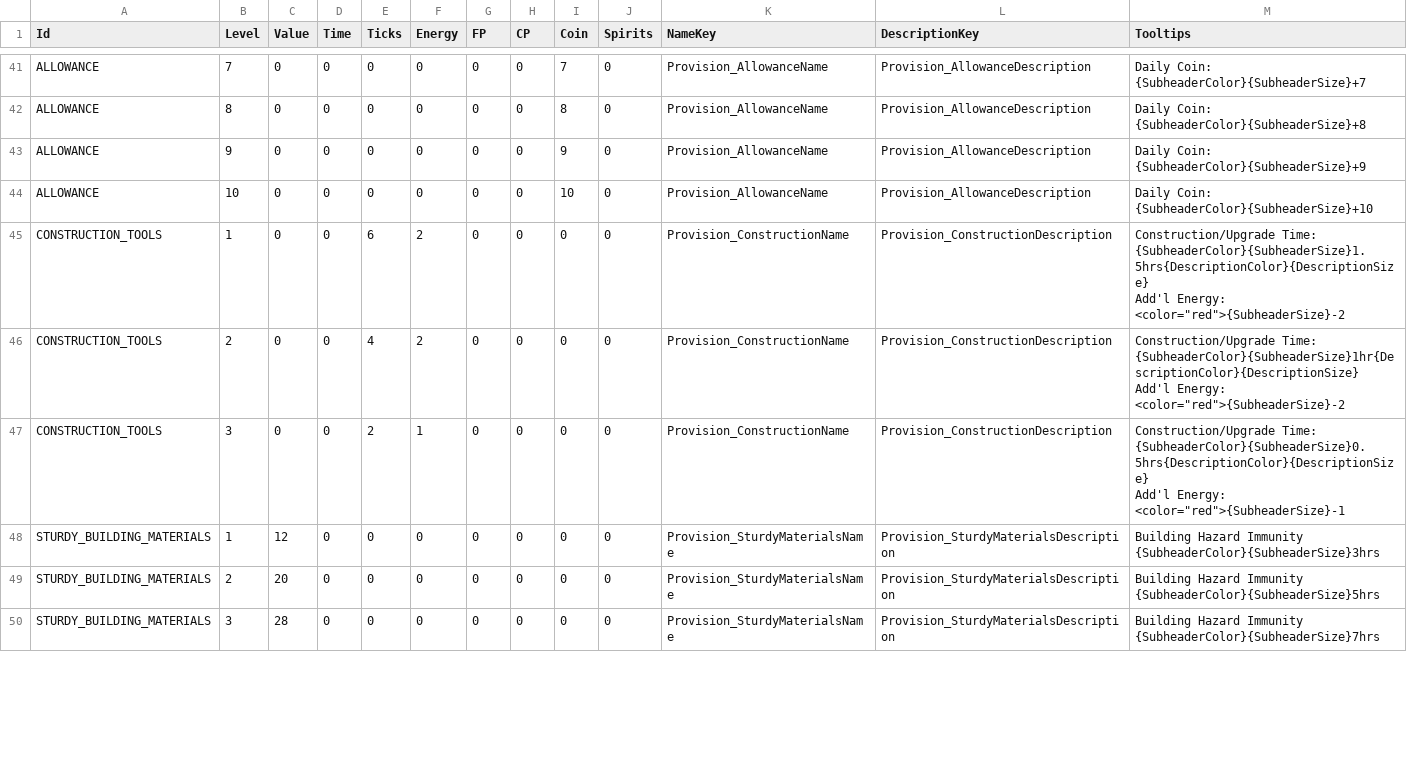
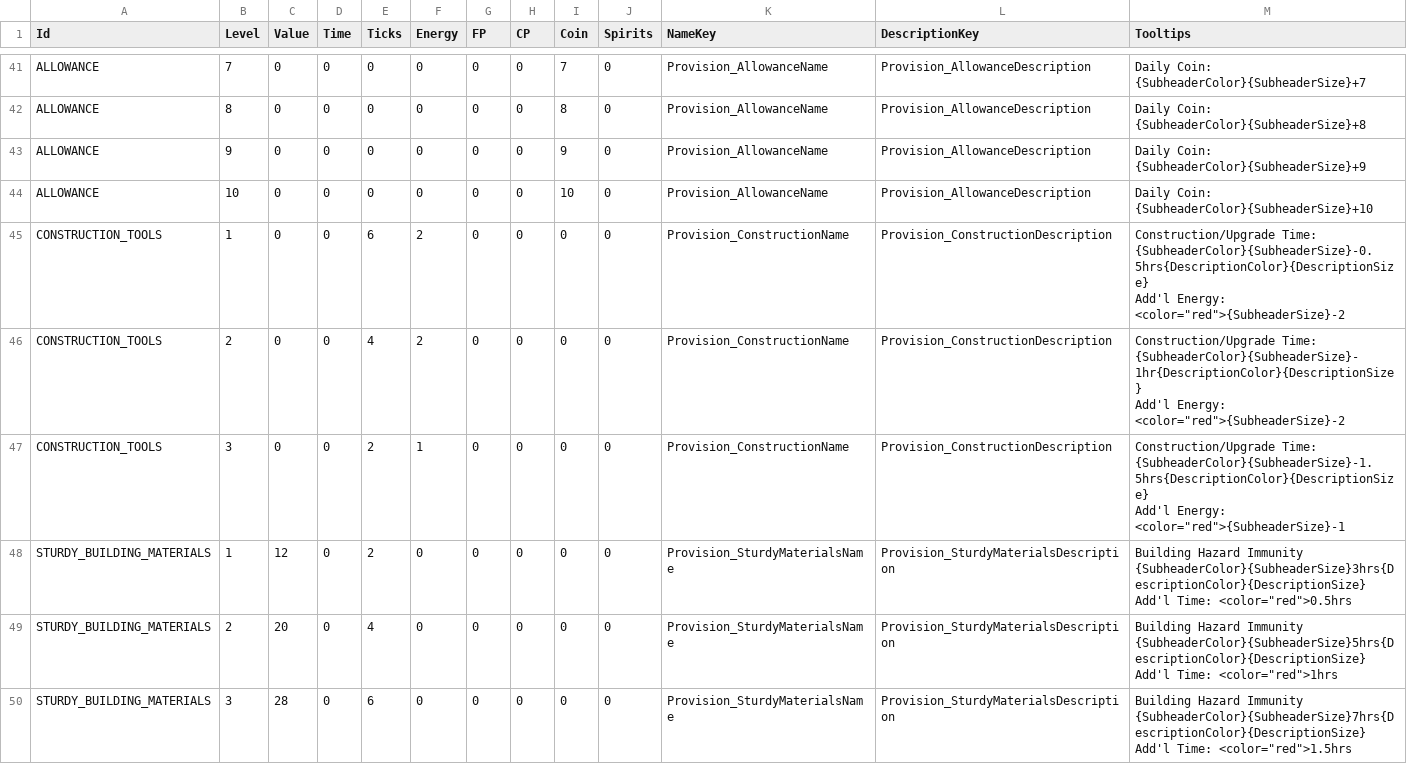
Before and after one commit to baddestguy/SainthoodStories, a CSV file: Assets/Resources/GameData/Provisions.csv, drawn as a sheet; only a part is shown, gaps mark what is left out; the diff covers the shown part only.

Commit message:
v2.6.4.5
Added support for Ultrawide screens
Rebalanced a few provisions
Upgrading buildings now takes time, and also takes provisions into account
Updated Upgrade InfoPanel
A few text updates to make things clearer

```diff
--- a/Assets/Resources/GameData/Provisions.csv
+++ b/Assets/Resources/GameData/Provisions.csv
@@ -65,10 +65,13 @@ ALLOWANCE,9,0,0,0,0,0,0,9,0,Provision_AllowanceName,Provision_AllowanceDescripti
 ALLOWANCE,10,0,0,0,0,0,0,10,0,Provision_AllowanceName,Provision_AllowanceDescription,Daily Coin: {SubheaderColor}{SubheaderSize}+10
-CONSTRUCTION_TOOLS,1,0,0,6,2,0,0,0,0,Provision_ConstructionName,Provision_ConstructionDescription,"Construction/Upgrade Time: {SubheaderColor}{SubheaderSize}1.5hrs{DescriptionColor}{DescriptionSize}
-Add'l Energy: <color=""red"">{SubheaderSize}-2"
-CONSTRUCTION_TOOLS,2,0,0,4,2,0,0,0,0,Provision_ConstructionName,Provision_ConstructionDescription,"Construction/Upgrade Time: {SubheaderColor}{SubheaderSize}1hr{DescriptionColor}{DescriptionSize}
-Add'l Energy: <color=""red"">{SubheaderSize}-2"
-CONSTRUCTION_TOOLS,3,0,0,2,1,0,0,0,0,Provision_ConstructionName,Provision_ConstructionDescription,"Construction/Upgrade Time: {SubheaderColor}{SubheaderSize}0.5hrs{DescriptionColor}{DescriptionSize}
-Add'l Energy: <color=""red"">{SubheaderSize}-1"
-STURDY_BUILDING_MATERIALS,1,12,0,0,0,0,0,0,0,Provision_SturdyMaterialsName,Provision_SturdyMaterialsDescription,Building Hazard Immunity {SubheaderColor}{SubheaderSize}3hrs
-STURDY_BUILDING_MATERIALS,2,20,0,0,0,0,0,0,0,Provision_SturdyMaterialsName,Provision_SturdyMaterialsDescription,Building Hazard Immunity {SubheaderColor}{SubheaderSize}5hrs
-STURDY_BUILDING_MATERIALS,3,28,0,0,0,0,0,0,0,Provision_SturdyMaterialsName,Provision_SturdyMaterialsDescription,Building Hazard Immunity {SubheaderColor}{SubheaderSize}7hrs
+CONSTRUCTION_TOOLS,1,0,0,6,2,0,0,0,0,Provision_ConstructionName,Provision_ConstructionDescription,"Construction/Upgrade Time: {SubheaderColor}{SubheaderSize}-0.5hrs{DescriptionColor}{DescriptionSize}
+Add'l Energy: <color=""red"">{SubheaderSize}-2"
+CONSTRUCTION_TOOLS,2,0,0,4,2,0,0,0,0,Provision_ConstructionName,Provision_ConstructionDescription,"Construction/Upgrade Time: {SubheaderColor}{SubheaderSize}-1hr{DescriptionColor}{DescriptionSize}
+Add'l Energy: <color=""red"">{SubheaderSize}-2"
+CONSTRUCTION_TOOLS,3,0,0,2,1,0,0,0,0,Provision_ConstructionName,Provision_ConstructionDescription,"Construction/Upgrade Time: {SubheaderColor}{SubheaderSize}-1.5hrs{DescriptionColor}{DescriptionSize}
+Add'l Energy: <color=""red"">{SubheaderSize}-1"
+STURDY_BUILDING_MATERIALS,1,12,0,2,0,0,0,0,0,Provision_SturdyMaterialsName,Provision_SturdyMaterialsDescription,"Building Hazard Immunity {SubheaderColor}{SubheaderSize}3hrs{DescriptionColor}{DescriptionSize}
+Add'l Time: <color=""red"">0.5hrs"
+STURDY_BUILDING_MATERIALS,2,20,0,4,0,0,0,0,0,Provision_SturdyMaterialsName,Provision_SturdyMaterialsDescription,"Building Hazard Immunity {SubheaderColor}{SubheaderSize}5hrs{DescriptionColor}{DescriptionSize}
+Add'l Time: <color=""red"">1hrs"
+STURDY_BUILDING_MATERIALS,3,28,0,6,0,0,0,0,0,Provision_SturdyMaterialsName,Provision_SturdyMaterialsDescription,"Building Hazard Immunity {SubheaderColor}{SubheaderSize}7hrs{DescriptionColor}{DescriptionSize}
+Add'l Time: <color=""red"">1.5hrs"
```
Also changed, not shown: 17 edited cells elsewhere in this file, Assets/Resources/GameData/CustomEvents.csv, Assets/Resources/GameData/Localization.csv, 15 other files.
